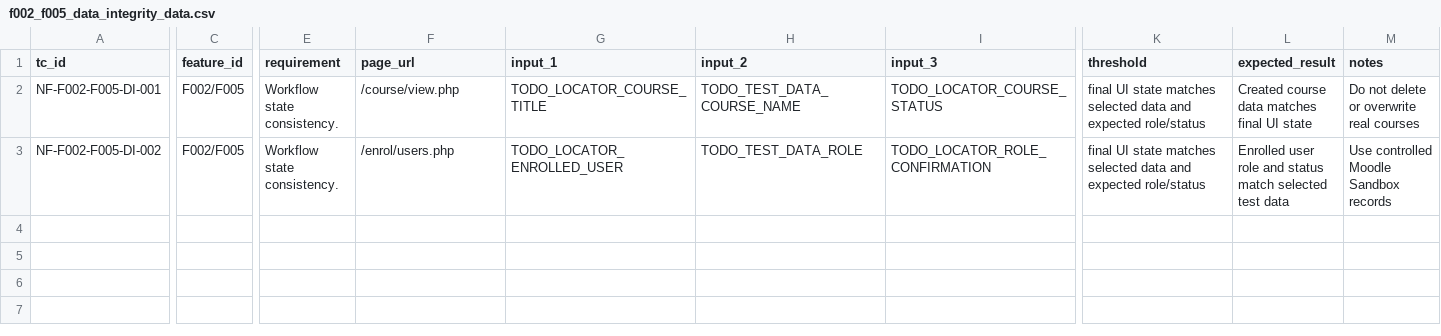
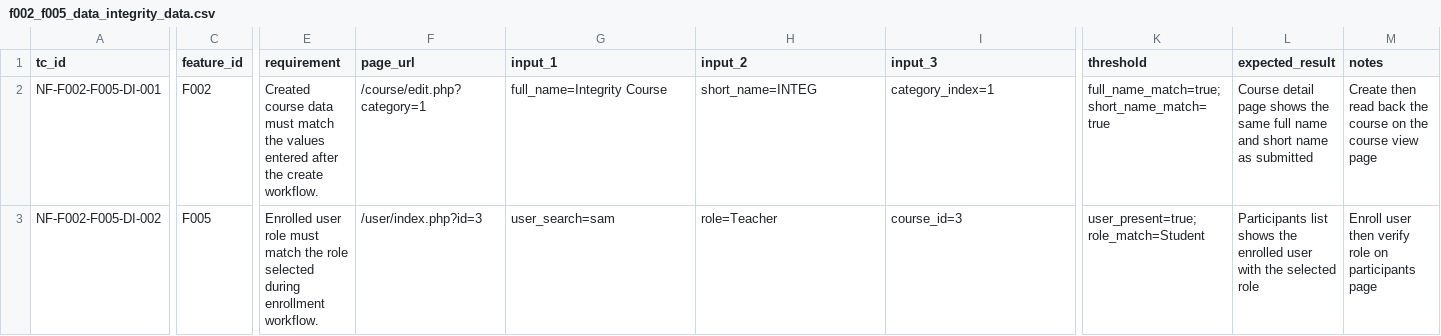
Before and after one commit to nvviet05/Data-driven-Automation-testing-and-Non-functional-testing, a CSV file: data/non_functional/f002_f005_data_integrity_data.csv, drawn as a sheet; only a part is shown, gaps mark what is left out; the diff names each change by its address in the sheet, - before the commit and + after, or states it on an @@ line.

```diff
--- a/data/non_functional/f002_f005_data_integrity_data.csv
+++ b/data/non_functional/f002_f005_data_integrity_data.csv
-C2 (feature_id): F002/F005
+C2 (feature_id): F002
-E2 (requirement): Workflow state consistency.
+E2 (requirement): Created course data must match the values entered after the create workflow.
-F2 (page_url): /course/view.php
+F2 (page_url): /course/edit.php?category=1
-G2 (input_1): TODO_LOCATOR_COURSE_TITLE
+G2 (input_1): full_name=Integrity Course
-H2 (input_2): TODO_TEST_DATA_COURSE_NAME
+H2 (input_2): short_name=INTEG
-I2 (input_3): TODO_LOCATOR_COURSE_STATUS
+I2 (input_3): category_index=1
-K2 (threshold): final UI state matches selected data and expected role/status
+K2 (threshold): full_name_match=true; short_name_match=true
-L2 (expected_result): Created course data matches final UI state
+L2 (expected_result): Course detail page shows the same full name and short name as submitted
-M2 (notes): Do not delete or overwrite real courses
+M2 (notes): Create then read back the course on the course view page
-C3 (feature_id): F002/F005
+C3 (feature_id): F005
-E3 (requirement): Workflow state consistency.
+E3 (requirement): Enrolled user role must match the role selected during enrollment workflow.
-F3 (page_url): /enrol/users.php
+F3 (page_url): /user/index.php?id=3
-G3 (input_1): TODO_LOCATOR_ENROLLED_USER
+G3 (input_1): user_search=sam
-H3 (input_2): TODO_TEST_DATA_ROLE
+H3 (input_2): role=Teacher
-I3 (input_3): TODO_LOCATOR_ROLE_CONFIRMATION
+I3 (input_3): course_id=3
-K3 (threshold): final UI state matches selected data and expected role/status
+K3 (threshold): user_present=true; role_match=Student
-L3 (expected_result): Enrolled user role and status match selected test data
+L3 (expected_result): Participants list shows the enrolled user with the selected role
-M3 (notes): Use controlled Moodle Sandbox records
+M3 (notes): Enroll user then verify role on participants page
```
Also changed, not shown: data/non_functional/f002_f005_usability_data.csv, 12 other files.
